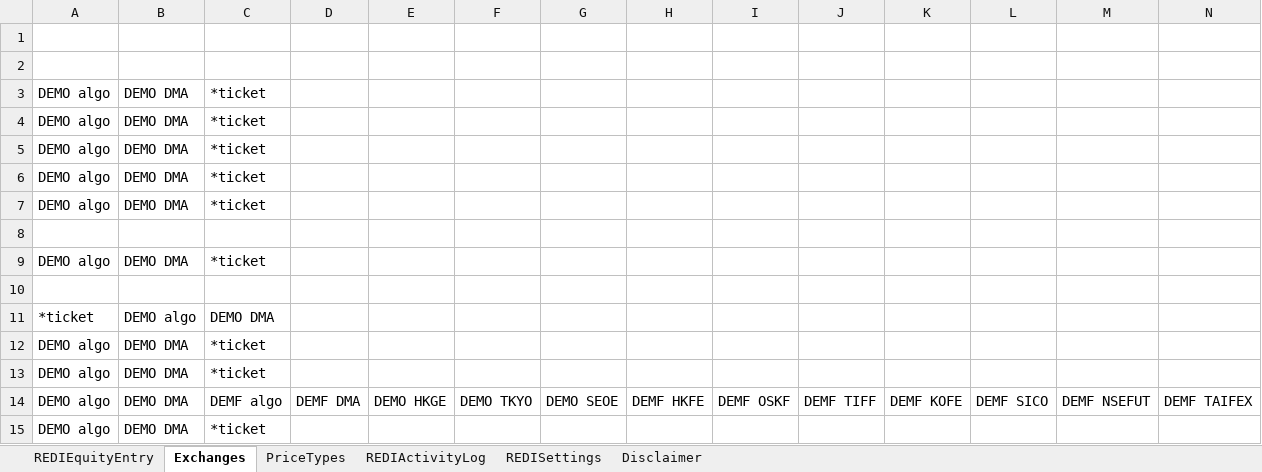
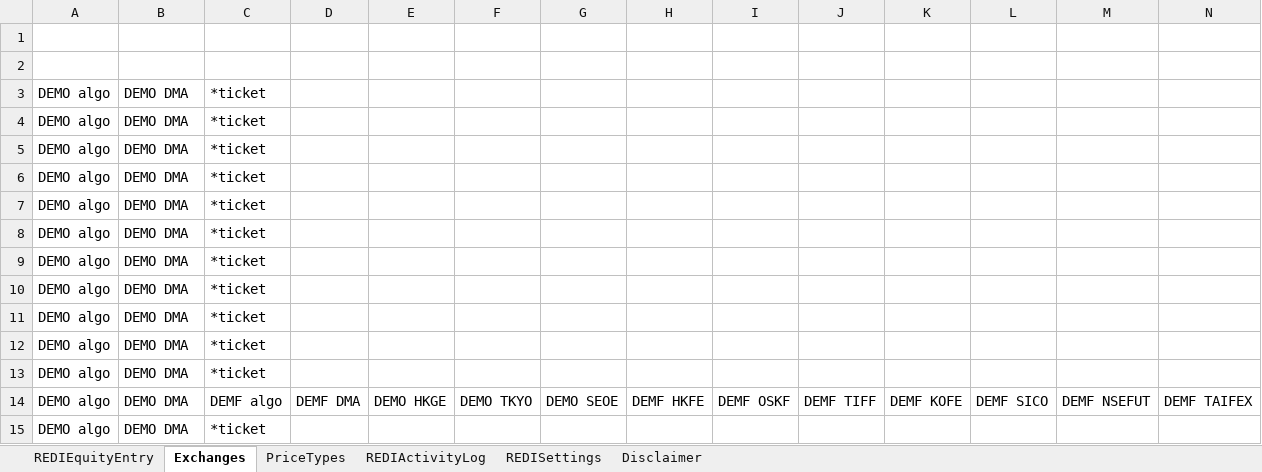
Before and after one commit to LSEG-API-Samples/Example.REDI.VB.ExcelExamples, an Excel workbook: Order Entry - Singles Batch Load (Global Equities & Futures)needs 20.0.xlsm, sheet Exchanges, drawn as a sheet; only a part is shown; values as stored, in another font and other column widths than the file's, no borders; removed rows and columns are numbered as before the commit, all else as after; rows hold the shown columns only; the diff names each change by its address in the sheet, - before the commit and + after, or states it on an @@ line.

```diff
--- a/Order Entry - Singles Batch Load (Global Equities & Futures)needs 20.0.xlsm (sheet Exchanges)
+++ b/Order Entry - Singles Batch Load (Global Equities & Futures)needs 20.0.xlsm (sheet Exchanges)
-row 8: (empty)
-row 9: (empty)
+row 9: DEMO algo | DEMO DMA | *ticket
-row 11: *ticket | DEMO algo | DEMO DMA
+row 10: DEMO algo | DEMO DMA | *ticket
+row 11: DEMO algo | DEMO DMA | *ticket
```
Also changed, not shown: sheet REDIEquityEntry, sheet REDIActivityLog, sheet PriceTypes, Order Entry - Singles Batch Load (US Options)needs 20.0.xlsm.
